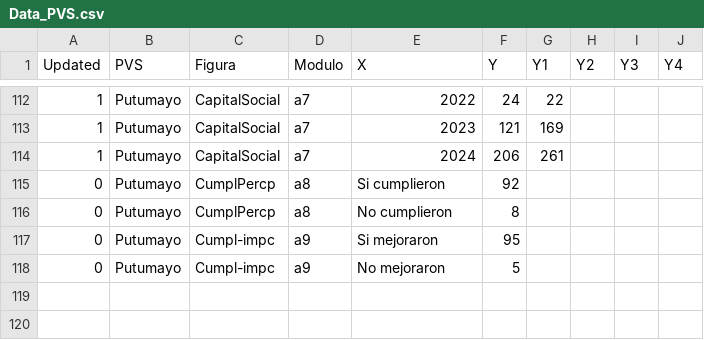
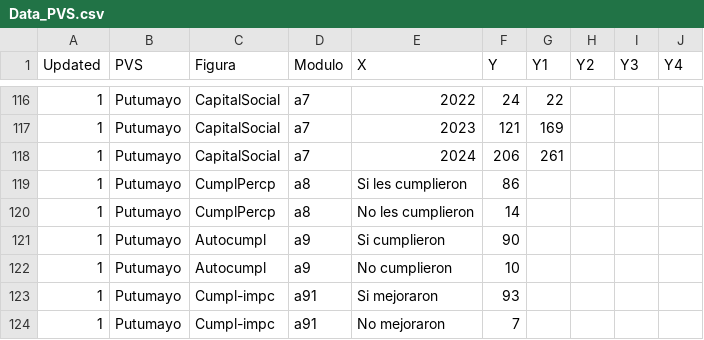
Before and after one commit to FelberA/DataPVS_COL_WCS, a CSV file: Data_PVS.csv, drawn as a sheet; only a part is shown, gaps mark what is left out; the diff covers the shown part only.

```diff
--- a/Data_PVS.csv
+++ b/Data_PVS.csv
@@ -114,5 +118,7 @@ Updated,PVS,Figura,Modulo,X,Y,Y1,Y2,Y3,Y4
 1,Putumayo,CapitalSocial,a7,2024,206,261,,,
-0,Putumayo,CumplPercp,a8,Si cumplieron,92,,,,
-0,Putumayo,CumplPercp,a8,No cumplieron,8,,,,
-0,Putumayo,Cumpl-impc,a9,Si mejoraron,95,,,,
-0,Putumayo,Cumpl-impc,a9,No mejoraron,5,,,,
+1,Putumayo,CumplPercp,a8,Si les cumplieron,86,,,,
+1,Putumayo,CumplPercp,a8,No les cumplieron,14,,,,
+1,Putumayo,Autocumpl,a9,Si cumplieron,90,,,,
+1,Putumayo,Autocumpl,a9,No cumplieron,10,,,,
+1,Putumayo,Cumpl-impc,a91,Si mejoraron,93,,,,
+1,Putumayo,Cumpl-impc,a91,No mejoraron,7,,,,
```
Also changed, not shown: 4 added rows and 28 edited cells elsewhere in this file.
